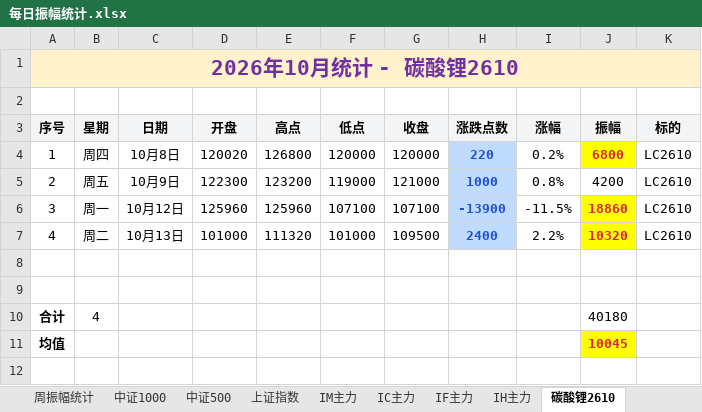
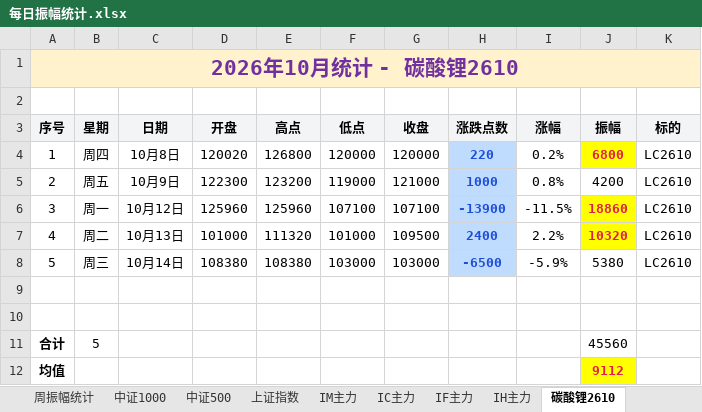
Before and after one commit to iputao-design/futures-amplitude-web, an Excel workbook: 每日振幅统计.xlsx, sheet 碳酸锂2610, drawn as a sheet; values as stored, in another font and other column widths than the file's, no borders; addresses are those after the commit; the diff names each change by its address in the sheet, - before the commit and + after, or states it on an @@ line.

```diff
--- a/每日振幅统计.xlsx (sheet 碳酸锂2610)
+++ b/每日振幅统计.xlsx (sheet 碳酸锂2610)
+row 8: 5 | 周三 | 10月14日 | 108380 | 108380 | 103000 | 103000 | -6500 | -5.9% | 5380 | LC2610
-B11 (星期): 4
+B11 (星期): 5
-J11 (振幅): 40180
+J11 (振幅): 45560
-J12 (振幅): 10045
+J12 (振幅): 9112
```
Also changed, not shown: sheet 汇总, sheet 周振幅统计, sheet IM主力, sheet 中证1000, sheet 中证500, sheet 上证指数, 每日振幅统计_2026.xlsx, 5 other files.
